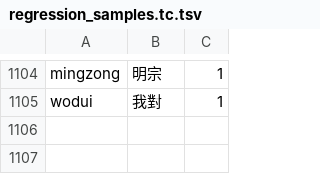
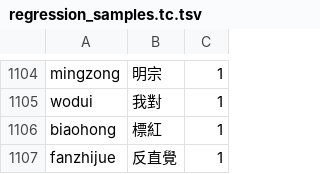
Before and after one commit to shenmin/cassotis-lexicon, a TSV file: manifests/regression_samples.tc.tsv, drawn as a sheet; only a part is shown, gaps mark what is left out.

```diff
--- a/manifests/regression_samples.tc.tsv
+++ b/manifests/regression_samples.tc.tsv
@@ -1105 +1105,3 @@ mingzong	明宗	1
 wodui	我對	1
+biaohong	標紅	1
+fanzhijue	反直覺	1
```
Also changed, not shown: manifests/curated_daily_supplement_phrases.tsv, manifests/regression_samples.sc.tsv, 10 other files.
